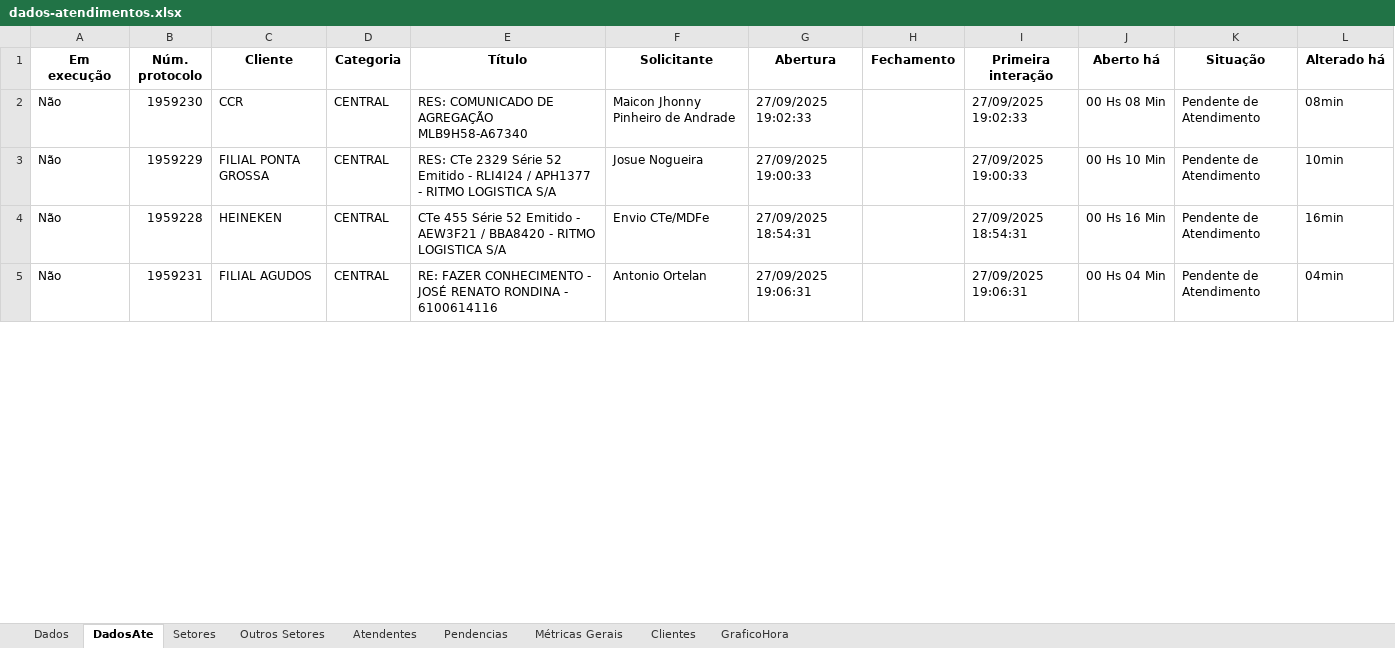
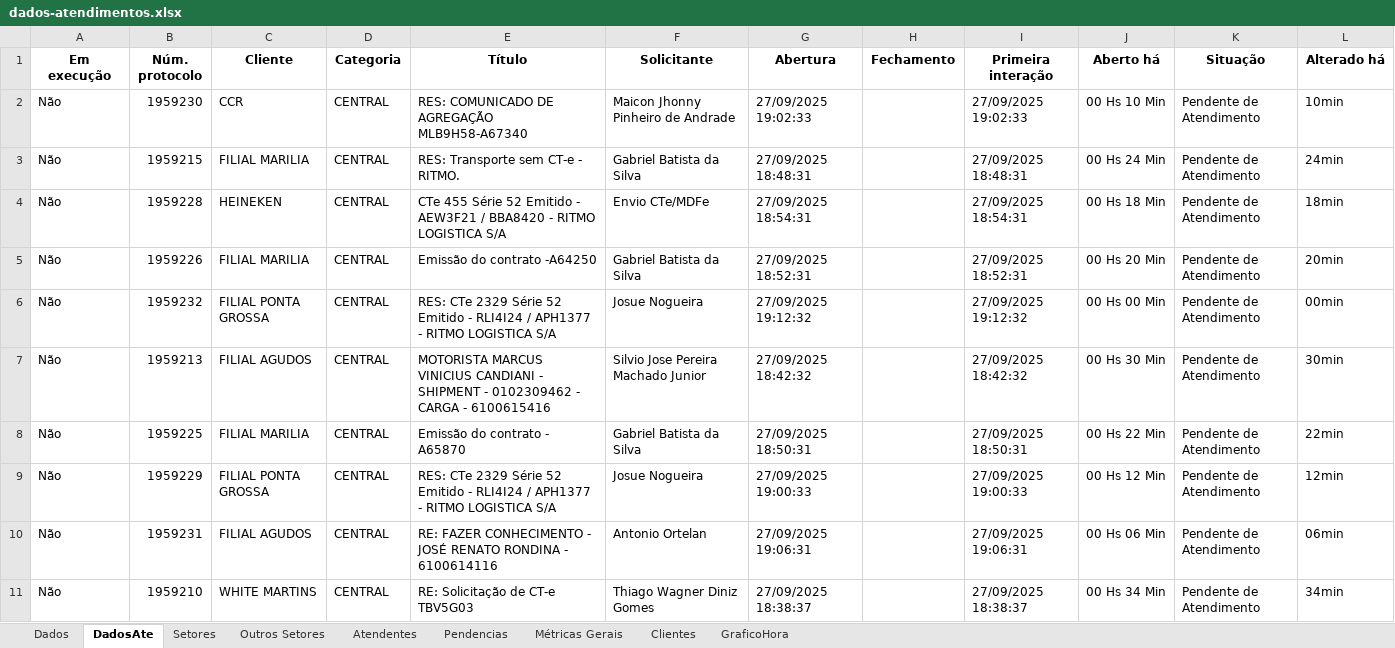
Before and after one commit to GabrielSilvaRit/Excel-painel, an Excel workbook: dados-atendimentos.xlsx, sheet DadosAte, drawn as a sheet; only a part is shown; values as stored, in another font and other column widths than the file's, no borders; removed rows and columns are numbered as before the commit, all else as after; the diff covers the shown part only; the diff names each change by its address in the sheet, - before the commit and + after, or states it on an @@ line.

```diff
--- a/dados-atendimentos.xlsx (sheet DadosAte)
+++ b/dados-atendimentos.xlsx (sheet DadosAte)
-J2 (Aberto há): 00 Hs 08 Min
+J2 (Aberto há): 00 Hs 10 Min
-L2 (Alterado há): 08min
+L2 (Alterado há): 10min
-row 3: Não | 1959229 | FILIAL PONTA GROSSA | CENTRAL | RES: CTe 2329 Série 52 Emitido - RLI4I24 / APH1377 - RITMO LOGISTICA S/A | Josue Nogueira | 27/09/2025 19:00:33 |  | 27/09/2025 19:00:33 | 00 Hs 10 Min | Pendente de Atendimento | 10min
+row 3: Não | 1959215 | FILIAL MARILIA | CENTRAL | RES: Transporte sem CT-e - RITMO. | Gabriel Batista da Silva | 27/09/2025 18:48:31 |  | 27/09/2025 18:48:31 | 00 Hs 24 Min | Pendente de Atendimento | 24min
-J4 (Aberto há): 00 Hs 16 Min
+J4 (Aberto há): 00 Hs 18 Min
-L4 (Alterado há): 16min
+L4 (Alterado há): 18min
+row 5: Não | 1959226 | FILIAL MARILIA | CENTRAL | Emissão do contrato -A64250 | Gabriel Batista da Silva | 27/09/2025 18:52:31 |  | 27/09/2025 18:52:31 | 00 Hs 20 Min | Pendente de Atendimento | 20min
+row 6: Não | 1959232 | FILIAL PONTA GROSSA | CENTRAL | RES: CTe 2329 Série 52 Emitido - RLI4I24 / APH1377 - RITMO LOGISTICA S/A | Josue Nogueira | 27/09/2025 19:12:32 |  | 27/09/2025 19:12:32 | 00 Hs 00 Min | Pendente de Atendimento | 00min
+row 7: Não | 1959213 | FILIAL AGUDOS | CENTRAL | MOTORISTA MARCUS VINICIUS CANDIANI - SHIPMENT - 0102309462 - CARGA - 6100615416 | Silvio Jose Pereira Machado Junior | 27/09/2025 18:42:32 |  | 27/09/2025 18:42:32 | 00 Hs 30 Min | Pendente de Atendimento | 30min
+row 8: Não | 1959225 | FILIAL MARILIA | CENTRAL | Emissão do contrato - A65870 | Gabriel Batista da Silva | 27/09/2025 18:50:31 |  | 27/09/2025 18:50:31 | 00 Hs 22 Min | Pendente de Atendimento | 22min
+row 9: Não | 1959229 | FILIAL PONTA GROSSA | CENTRAL | RES: CTe 2329 Série 52 Emitido - RLI4I24 / APH1377 - RITMO LOGISTICA S/A | Josue Nogueira | 27/09/2025 19:00:33 |  | 27/09/2025 19:00:33 | 00 Hs 12 Min | Pendente de Atendimento | 12min
-J10 (Aberto há): 00 Hs 04 Min
+J10 (Aberto há): 00 Hs 06 Min
-L10 (Alterado há): 04min
+L10 (Alterado há): 06min
+row 11: Não | 1959210 | WHITE MARTINS | CENTRAL | RE: Solicitação de CT-e TBV5G03 | Thiago Wagner Diniz Gomes | 27/09/2025 18:38:37 |  | 27/09/2025 18:38:37 | 00 Hs 34 Min | Pendente de Atendimento | 34min
```
Also changed, not shown: 6 removed rows and 8 edited cells elsewhere in this sheet, sheet Dados, sheet Setores, sheet Métricas Gerais.
